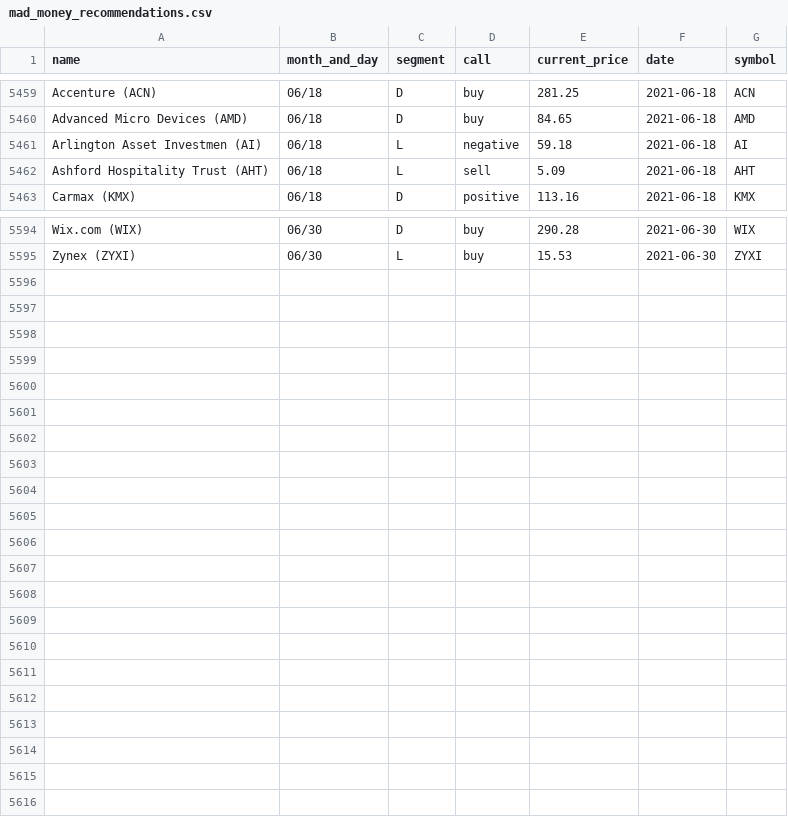
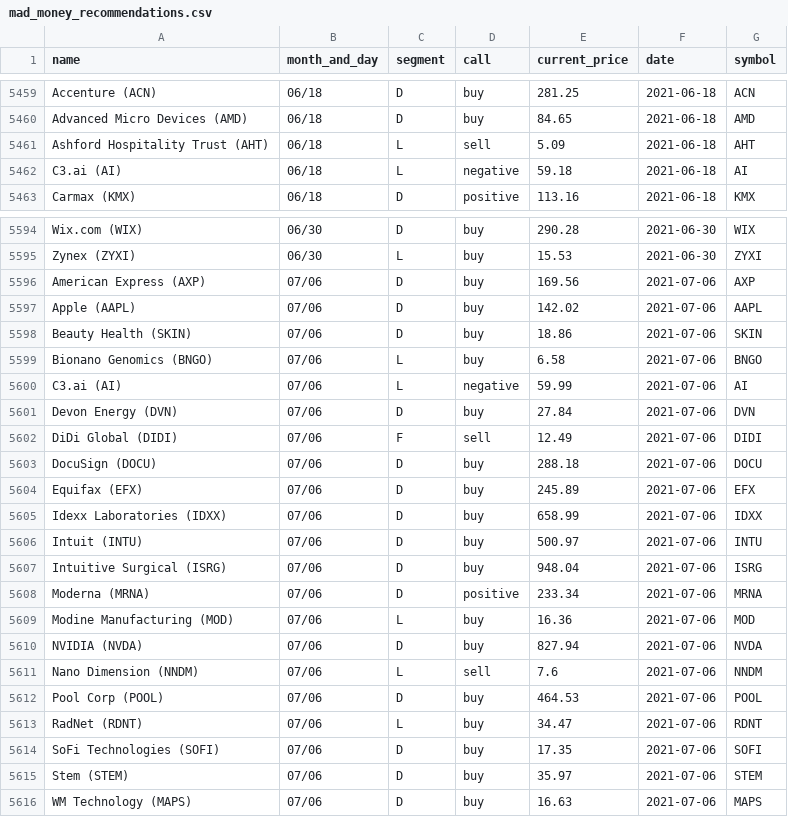
Before and after one commit to gaborvecsei/Mad-Money-Backtesting, a CSV file: mad_money_recommendations.csv, drawn as a sheet; only a part is shown, gaps mark what is left out.

```diff
--- a/mad_money_recommendations.csv
+++ b/mad_money_recommendations.csv
@@ -5460,4 +5460,4 @@ Accenture (ACN),06/18,D,buy,281.25,2021-06-18,ACN
 Advanced Micro Devices (AMD),06/18,D,buy,84.65,2021-06-18,AMD
-Arlington Asset Investmen (AI),06/18,L,negative,59.18,2021-06-18,AI
 Ashford Hospitality Trust (AHT),06/18,L,sell,5.09,2021-06-18,AHT
+C3.ai (AI),06/18,L,negative,59.18,2021-06-18,AI
 Carmax (KMX),06/18,D,positive,113.16,2021-06-18,KMX
@@ -5595 +5595,22 @@ Wix.com (WIX),06/30,D,buy,290.28,2021-06-30,WIX
 Zynex (ZYXI),06/30,L,buy,15.53,2021-06-30,ZYXI
+American Express (AXP),07/06,D,buy,169.56,2021-07-06,AXP
+Apple (AAPL),07/06,D,buy,142.02,2021-07-06,AAPL
+Beauty Health (SKIN),07/06,D,buy,18.86,2021-07-06,SKIN
+Bionano Genomics (BNGO),07/06,L,buy,6.58,2021-07-06,BNGO
+C3.ai (AI),07/06,L,negative,59.99,2021-07-06,AI
+Devon Energy (DVN),07/06,D,buy,27.84,2021-07-06,DVN
+DiDi Global (DIDI),07/06,F,sell,12.49,2021-07-06,DIDI
+DocuSign (DOCU),07/06,D,buy,288.18,2021-07-06,DOCU
+Equifax (EFX),07/06,D,buy,245.89,2021-07-06,EFX
+Idexx Laboratories (IDXX),07/06,D,buy,658.99,2021-07-06,IDXX
+Intuit (INTU),07/06,D,buy,500.97,2021-07-06,INTU
+Intuitive Surgical (ISRG),07/06,D,buy,948.04,2021-07-06,ISRG
+Moderna (MRNA),07/06,D,positive,233.34,2021-07-06,MRNA
+Modine Manufacturing (MOD),07/06,L,buy,16.36,2021-07-06,MOD
+NVIDIA (NVDA),07/06,D,buy,827.94,2021-07-06,NVDA
+Nano Dimension (NNDM),07/06,L,sell,7.6,2021-07-06,NNDM
+Pool Corp (POOL),07/06,D,buy,464.53,2021-07-06,POOL
+RadNet (RDNT),07/06,L,buy,34.47,2021-07-06,RDNT
+SoFi Technologies (SOFI),07/06,D,buy,17.35,2021-07-06,SOFI
+Stem (STEM),07/06,D,buy,35.97,2021-07-06,STEM
+WM Technology (MAPS),07/06,D,buy,16.63,2021-07-06,MAPS
```
